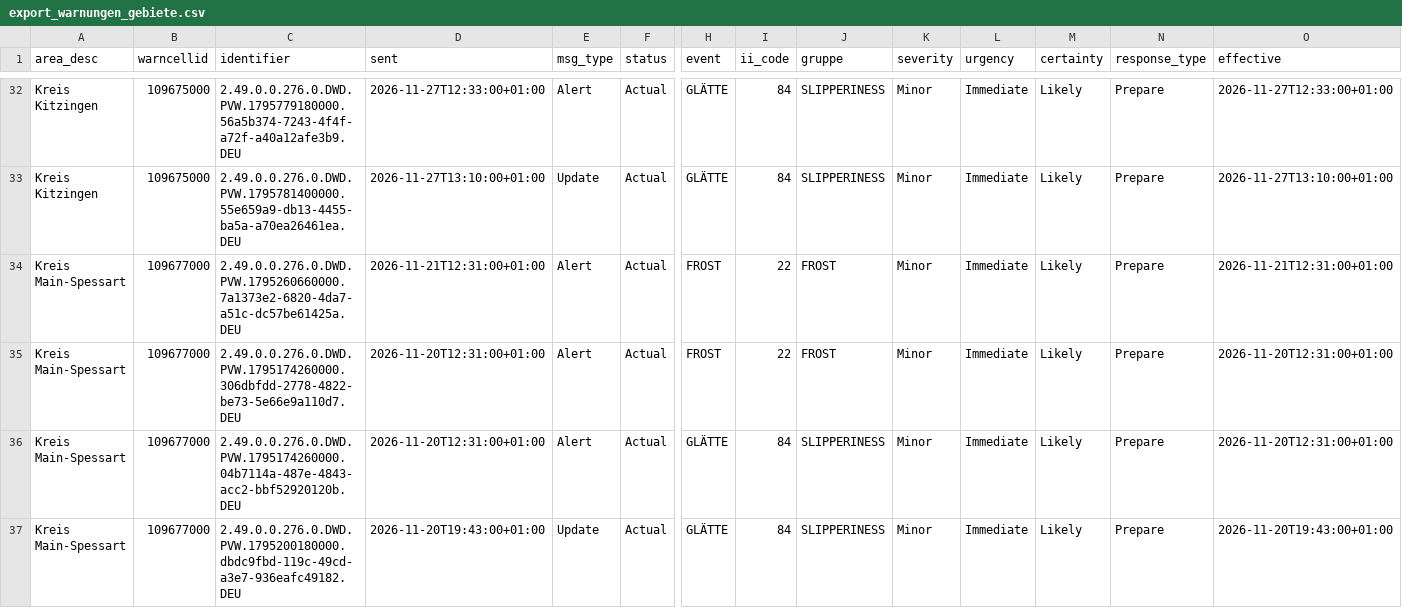
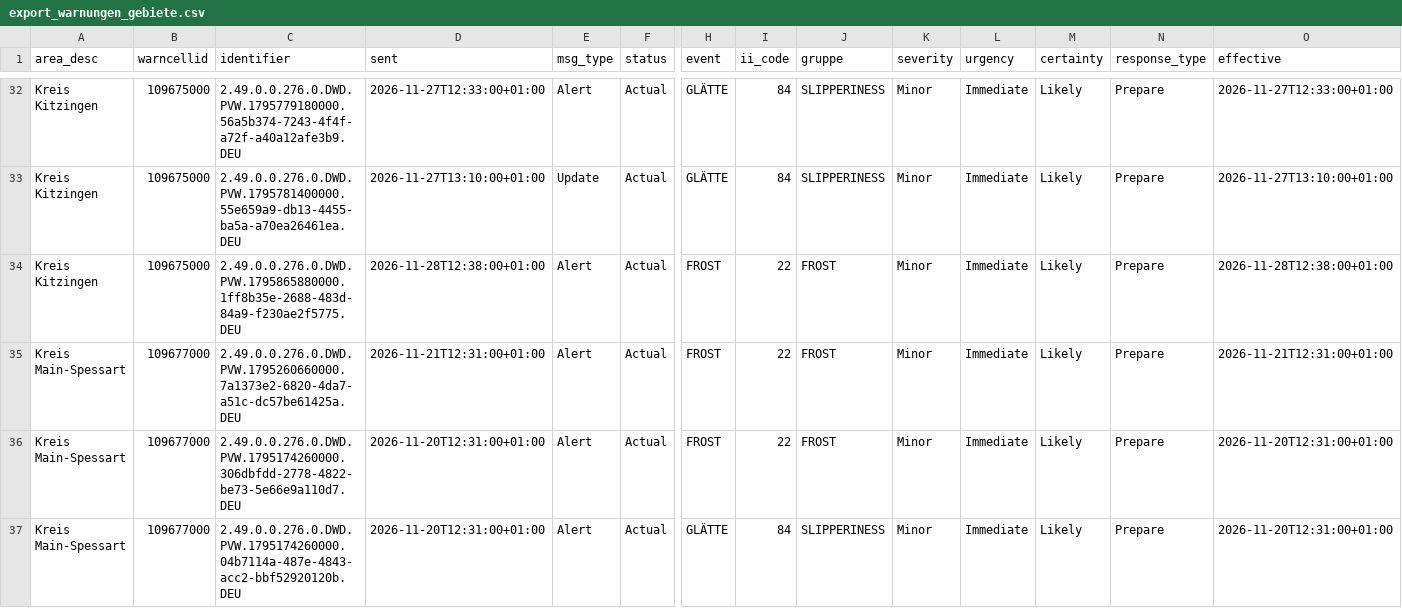
Before and after one commit to gkvkr9m6jt-ctrl/dwd-warnarchiv, a CSV file: export_warnungen_gebiete.csv, drawn as a sheet; only a part is shown, gaps mark what is left out; the shorter side is filled out with more unchanged rows; rows hold the shown columns only; the diff covers the shown part only; the diff names each change by its address in the sheet, - before the commit and + after, or states it on an @@ line.

```diff
--- a/export_warnungen_gebiete.csv
+++ b/export_warnungen_gebiete.csv
+row 34: Kreis Kitzingen | 109675000 | 2.49.0.0.276.0.DWD.PVW.1795865880000.1ff8b35e-2688-483d-84a9-f230ae2f5775.DEU | 2026-11-28T12:38:00+01:00 | Alert | Actual | FROST | 22 | FROST | Minor | Immediate | Likely | Prepare | 2026-11-28T12:38:00+01:00
```
Also changed, not shown: 2 added rows elsewhere in this file, export_snapshots.csv, 1 other file.
